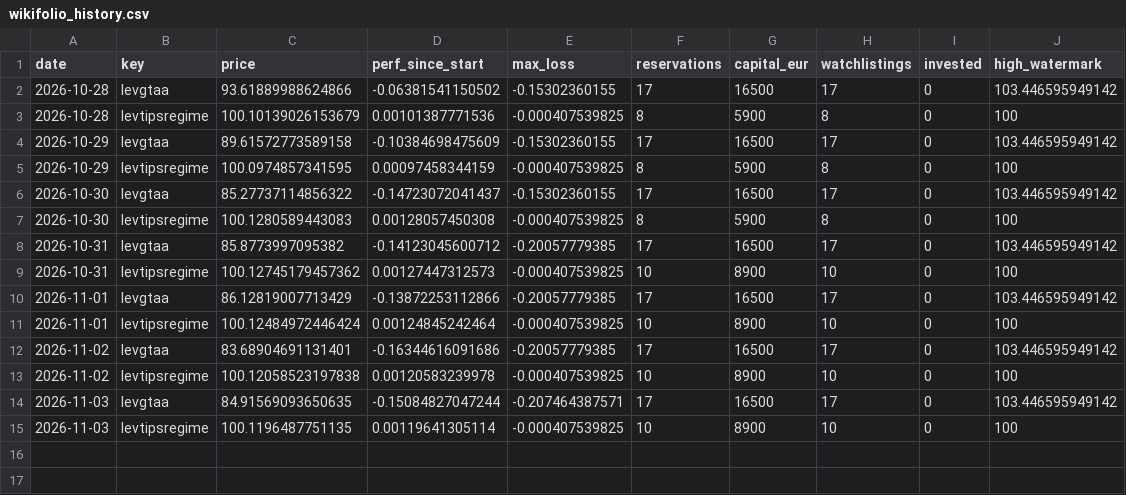
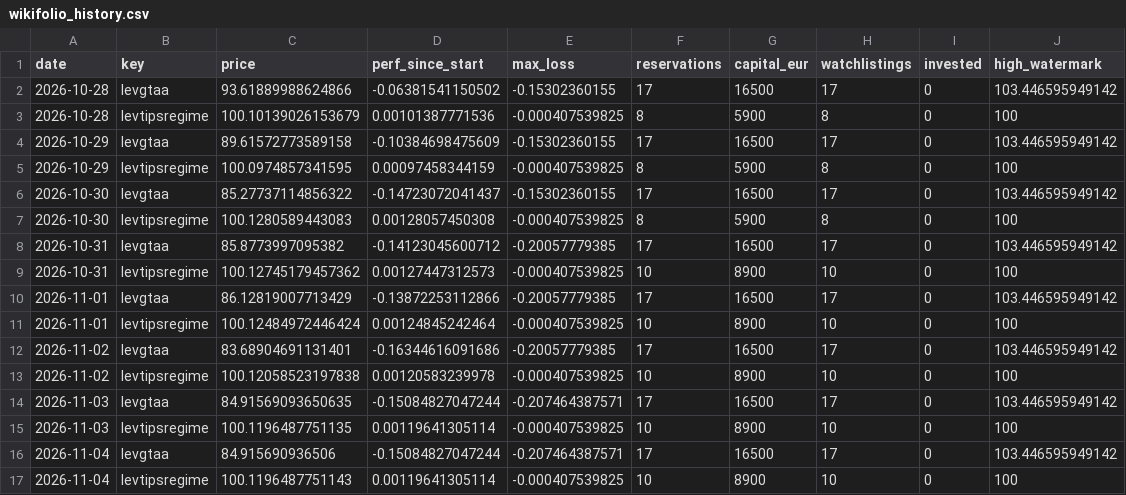
Before and after one commit to Sin3qz/Strategies-dashboard, a CSV file: data/wikifolio_history.csv, drawn as a sheet; the diff names each change by its address in the sheet, - before the commit and + after, or states it on an @@ line.

```diff
--- a/data/wikifolio_history.csv
+++ b/data/wikifolio_history.csv
+row 16: 2026-11-04 | levgtaa | 84.915690936506 | -0.15084827047244 | -0.207464387571 | 17 | 16500 | 17 | 0 | 103.446595949142
+row 17: 2026-11-04 | levtipsregime | 100.1196487751143 | 0.00119641305114 | -0.000407539825 | 10 | 8900 | 10 | 0 | 100
```
Also changed, not shown: data/daily_1xgtaa.csv, data/daily_levgtaa.csv, 14 other files.
